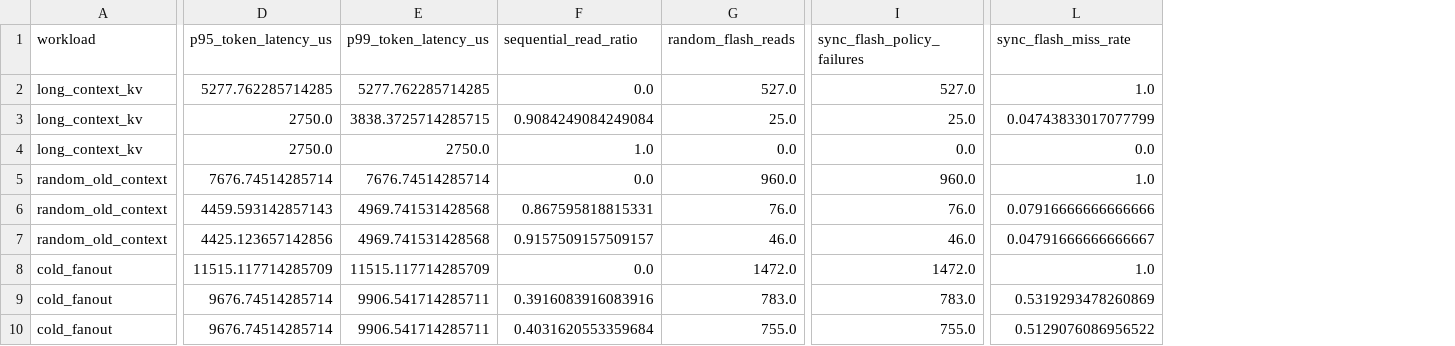
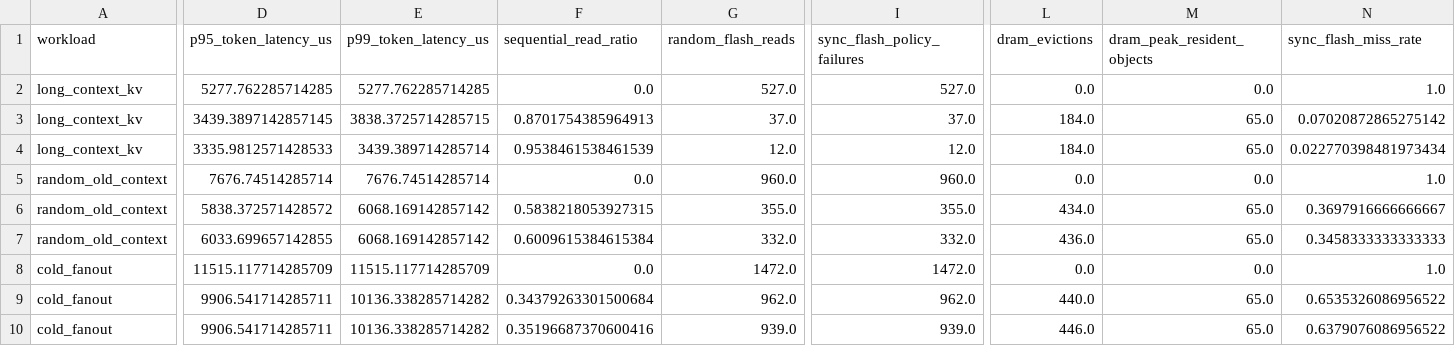
Before and after one commit to manishklach/flash-sram-dram-inference-fabric, a CSV file: benchmarks/results/simulator_matrix.csv, drawn as a sheet; only a part is shown, gaps mark what is left out; addresses are those after the commit; the diff covers the shown part only; the diff names each change by its address in the sheet, - before the commit and + after, or states it on an @@ line.

Commit message:
simulator: add dram staging pressure model

```diff
--- a/benchmarks/results/simulator_matrix.csv
+++ b/benchmarks/results/simulator_matrix.csv
+column L (dram_evictions), rows 2-10: 0.0 | 184.0 | 184.0 | 0.0 | 434.0 | 436.0 | 0.0 | 440.0 | 446.0
+column M (dram_peak_resident_objects), rows 2-10: 0.0 | 65.0 | 65.0 | 0.0 | 65.0 | 65.0 | 0.0 | 65.0 | 65.0
-D3 (p95_token_latency_us): 2750.0
+D3 (p95_token_latency_us): 3439.3897142857145
-F3 (sequential_read_ratio): 0.9084249084249084
+F3 (sequential_read_ratio): 0.8701754385964913
-G3 (random_flash_reads): 25.0
+G3 (random_flash_reads): 37.0
-I3 (sync_flash_policy_failures): 25.0
+I3 (sync_flash_policy_failures): 37.0
-N3 (sync_flash_miss_rate): 0.04743833017077799
+N3 (sync_flash_miss_rate): 0.07020872865275142
-D4 (p95_token_latency_us): 2750.0
+D4 (p95_token_latency_us): 3335.9812571428533
-E4 (p99_token_latency_us): 2750.0
+E4 (p99_token_latency_us): 3439.389714285714
-F4 (sequential_read_ratio): 1.0
+F4 (sequential_read_ratio): 0.9538461538461539
-G4 (random_flash_reads): 0.0
+G4 (random_flash_reads): 12.0
-I4 (sync_flash_policy_failures): 0.0
+I4 (sync_flash_policy_failures): 12.0
-N4 (sync_flash_miss_rate): 0.0
+N4 (sync_flash_miss_rate): 0.022770398481973434
-D6 (p95_token_latency_us): 4459.593142857143
+D6 (p95_token_latency_us): 5838.372571428572
-E6:E7 (p99_token_latency_us): 4969.741531428568
+E6:E7 (p99_token_latency_us): 6068.169142857142
-F6 (sequential_read_ratio): 0.867595818815331
+F6 (sequential_read_ratio): 0.5838218053927315
-G6 (random_flash_reads): 76.0
+G6 (random_flash_reads): 355.0
-I6 (sync_flash_policy_failures): 76.0
+I6 (sync_flash_policy_failures): 355.0
-N6 (sync_flash_miss_rate): 0.07916666666666666
+N6 (sync_flash_miss_rate): 0.3697916666666667
-D7 (p95_token_latency_us): 4425.123657142856
+D7 (p95_token_latency_us): 6033.699657142855
-F7 (sequential_read_ratio): 0.9157509157509157
+F7 (sequential_read_ratio): 0.6009615384615384
-G7 (random_flash_reads): 46.0
+G7 (random_flash_reads): 332.0
-I7 (sync_flash_policy_failures): 46.0
+I7 (sync_flash_policy_failures): 332.0
-N7 (sync_flash_miss_rate): 0.04791666666666667
+N7 (sync_flash_miss_rate): 0.3458333333333333
-D9:D10 (p95_token_latency_us): 9676.74514285714
+D9:D10 (p95_token_latency_us): 9906.541714285711
-E9:E10 (p99_token_latency_us): 9906.541714285711
+E9:E10 (p99_token_latency_us): 10136.338285714282
-F9 (sequential_read_ratio): 0.3916083916083916
+F9 (sequential_read_ratio): 0.34379263301500684
-G9 (random_flash_reads): 783.0
+G9 (random_flash_reads): 962.0
-I9 (sync_flash_policy_failures): 783.0
+I9 (sync_flash_policy_failures): 962.0
-N9 (sync_flash_miss_rate): 0.5319293478260869
+N9 (sync_flash_miss_rate): 0.6535326086956522
-F10 (sequential_read_ratio): 0.4031620553359684
+F10 (sequential_read_ratio): 0.35196687370600416
-G10 (random_flash_reads): 755.0
+G10 (random_flash_reads): 939.0
-I10 (sync_flash_policy_failures): 755.0
+I10 (sync_flash_policy_failures): 939.0
-N10 (sync_flash_miss_rate): 0.5129076086956522
+N10 (sync_flash_miss_rate): 0.6379076086956522
```
Also changed, not shown: 4 edited cells elsewhere in this file, 5 other files.
